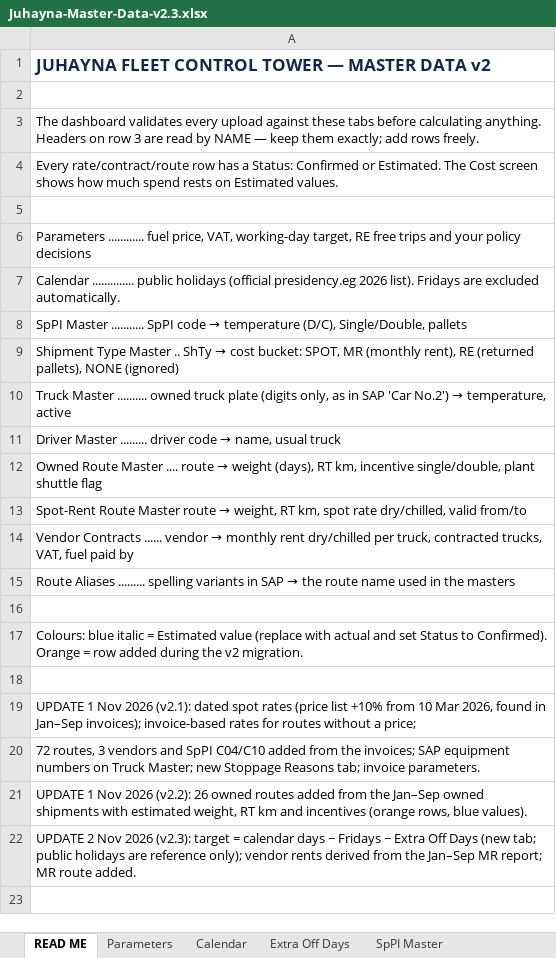
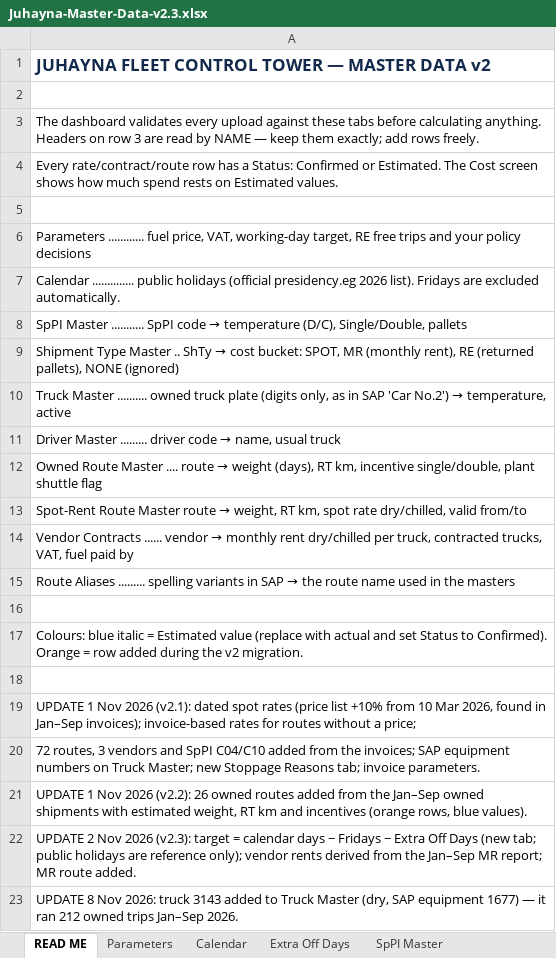
Before and after one commit to ghondakly/Juhayna-dashboard, an Excel workbook: Juhayna-Master-Data-v2.3.xlsx, sheet READ ME, drawn as a sheet; values as stored, in another font and other column widths than the file's, no borders; the diff names each change by its address in the sheet, - before the commit and + after, or states it on an @@ line.

```diff
--- a/Juhayna-Master-Data-v2.3.xlsx (sheet READ ME)
+++ b/Juhayna-Master-Data-v2.3.xlsx (sheet READ ME)
+row 23: UPDATE 8 Nov 2026: truck 3143 added to Truck Master (dry, SAP equipment 1677) — it ran 212 owned trips Jan–Sep 2026.
```
Also changed, not shown: sheet Truck Master, 2 other files.
